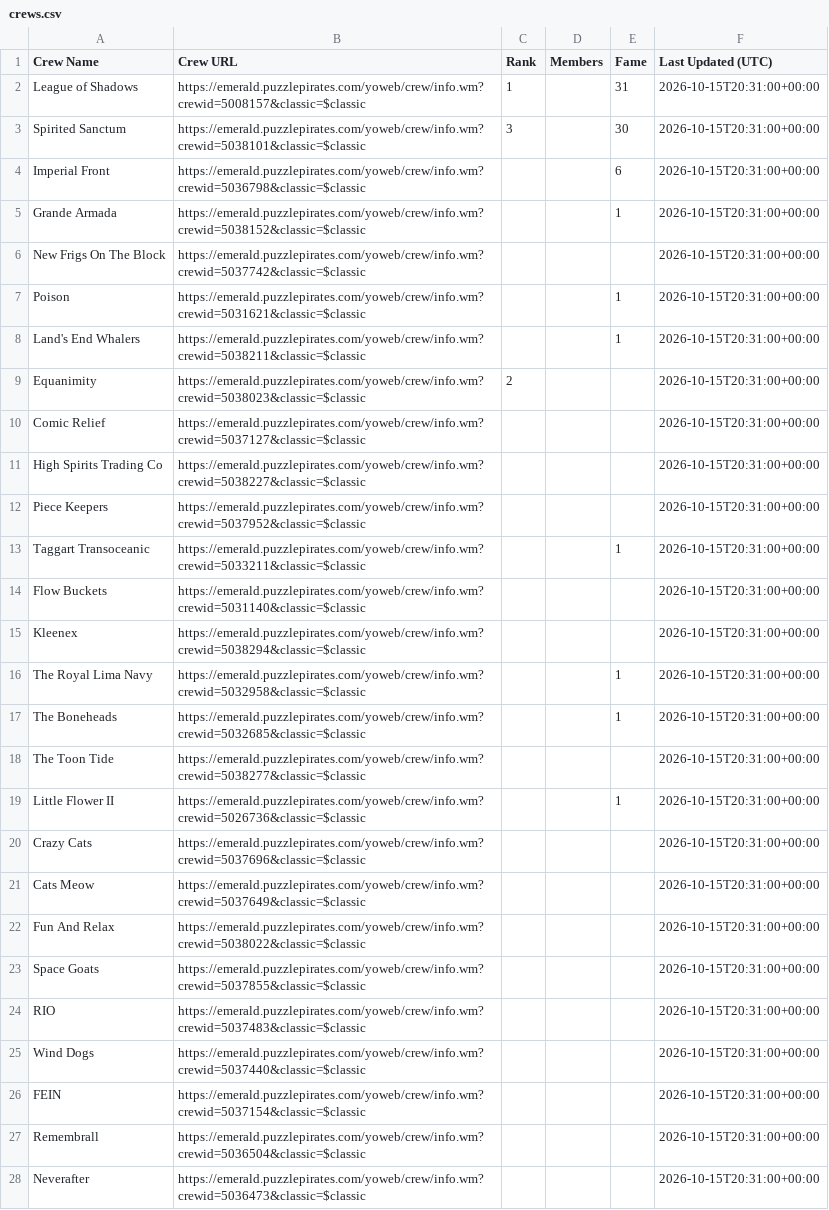
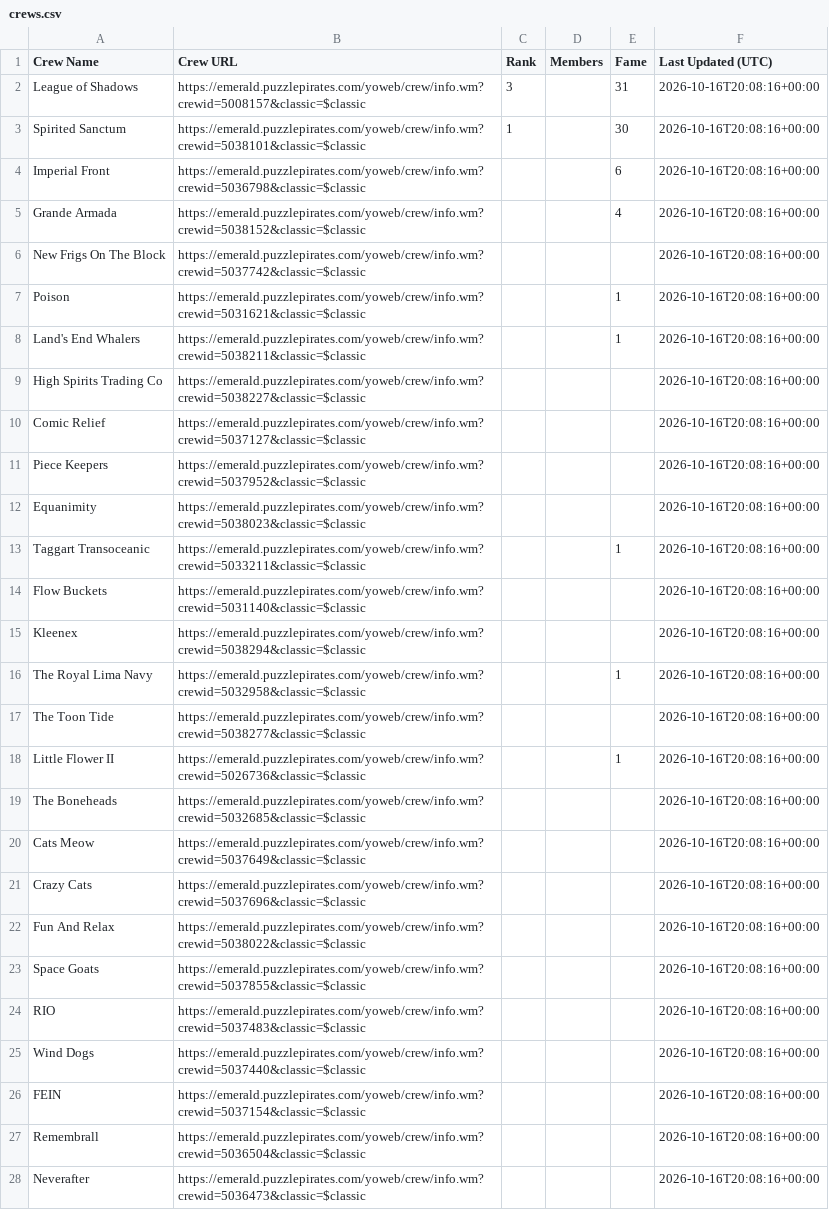
Before and after one commit to RikitoC/RikitoC.github.io, a CSV file: data/crews.csv, drawn as a sheet; only a part is shown; removed rows and columns are numbered as before the commit, all else as after; the diff covers the shown part only; the diff names each change by its address in the sheet, - before the commit and + after, or states it on an @@ line.

```diff
--- a/data/crews.csv
+++ b/data/crews.csv
-C2 (Rank): 1
+C2 (Rank): 3
-F2:F8 (Last Updated (UTC)): 2026-10-15T20:31:00+00:00
+F2:F8 (Last Updated (UTC)): 2026-10-16T20:08:16+00:00
-C3 (Rank): 3
+C3 (Rank): 1
-E5 (Fame): 1
+E5 (Fame): 4
-row 9: Equanimity | https://emerald.puzzlepirates.com/yoweb/crew/info.wm?crewid=5038023&classic=$classic | 2 |  |  | 2026-10-15T20:31:00+00:00
-row 10: Comic Relief | https://emerald.puzzlepirates.com/yoweb/crew/info.wm?crewid=5037127&classic=$classic |  |  |  | 2026-10-15T20:31:00+00:00
-F9 (Last Updated (UTC)): 2026-10-15T20:31:00+00:00
+F9 (Last Updated (UTC)): 2026-10-16T20:08:16+00:00
+row 10: Comic Relief | https://emerald.puzzlepirates.com/yoweb/crew/info.wm?crewid=5037127&classic=$classic |  |  |  | 2026-10-16T20:08:16+00:00
-F11 (Last Updated (UTC)): 2026-10-15T20:31:00+00:00
+F11 (Last Updated (UTC)): 2026-10-16T20:08:16+00:00
+row 12: Equanimity | https://emerald.puzzlepirates.com/yoweb/crew/info.wm?crewid=5038023&classic=$classic |  |  |  | 2026-10-16T20:08:16+00:00
-F13:F16 (Last Updated (UTC)): 2026-10-15T20:31:00+00:00
+F13:F16 (Last Updated (UTC)): 2026-10-16T20:08:16+00:00
-row 17: The Boneheads | https://emerald.puzzlepirates.com/yoweb/crew/info.wm?crewid=5032685&classic=$classic |  |  | 1 | 2026-10-15T20:31:00+00:00
-F17:F18 (Last Updated (UTC)): 2026-10-15T20:31:00+00:00
+F17:F18 (Last Updated (UTC)): 2026-10-16T20:08:16+00:00
-row 20: Crazy Cats | https://emerald.puzzlepirates.com/yoweb/crew/info.wm?crewid=5037696&classic=$classic |  |  |  | 2026-10-15T20:31:00+00:00
+row 19: The Boneheads | https://emerald.puzzlepirates.com/yoweb/crew/info.wm?crewid=5032685&classic=$classic |  |  |  | 2026-10-16T20:08:16+00:00
-F20 (Last Updated (UTC)): 2026-10-15T20:31:00+00:00
+F20 (Last Updated (UTC)): 2026-10-16T20:08:16+00:00
+row 21: Crazy Cats | https://emerald.puzzlepirates.com/yoweb/crew/info.wm?crewid=5037696&classic=$classic |  |  |  | 2026-10-16T20:08:16+00:00
-F22:F28 (Last Updated (UTC)): 2026-10-15T20:31:00+00:00
+F22:F28 (Last Updated (UTC)): 2026-10-16T20:08:16+00:00
```
Also changed, not shown: 15 edited cells elsewhere in this file, data/crew_details.csv, data/external_pirates_latest.csv, 5 other files.
